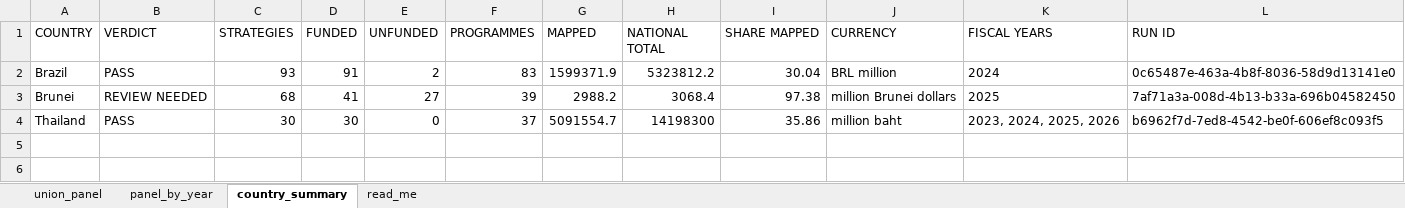
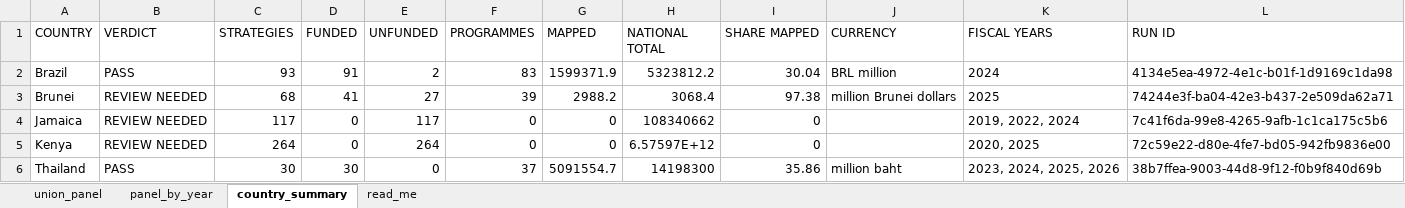
Before and after one commit to SebPasha/PVII_AI_Unveils_Tomorrow_Dashboard, an Excel workbook: UNION_PANEL.xlsx, sheet country_summary, drawn as a sheet; values as stored, in another font and other column widths than the file's, no borders; addresses are those after the commit; the diff names each change by its address in the sheet, - before the commit and + after, or states it on an @@ line.

Commit message:
Add brazil, brunei, jamaica, kenya, thailand to the dashboard

```diff
--- a/UNION_PANEL.xlsx (sheet country_summary)
+++ b/UNION_PANEL.xlsx (sheet country_summary)
-L2 (RUN ID): 0c65487e-463a-4b8f-8036-58d9d13141e0
+L2 (RUN ID): 4134e5ea-4972-4e1c-b01f-1d9169c1da98
-L3 (RUN ID): 7af71a3a-008d-4b13-b33a-696b04582450
+L3 (RUN ID): 74244e3f-ba04-42e3-b437-2e509da62a71
+row 4: Jamaica | REVIEW NEEDED | 117 | 0 | 117 | 0 | 0 | 108340662 | 0 |  | 2019, 2022, 2024 | 7c41f6da-99e8-4265-9afb-1c1ca175c5b6
+row 5: Kenya | REVIEW NEEDED | 264 | 0 | 264 | 0 | 0 | 6.57597E+12 | 0 |  | 2020, 2025 | 72c59e22-d80e-4fe7-bd05-942fb9836e00
-L6 (RUN ID): b6962f7d-7ed8-4542-be0f-606ef8c093f5
+L6 (RUN ID): 38b7ffea-9003-44d8-9f12-f0b9f840d69b
```
Also changed, not shown: sheet union_panel, sheet panel_by_year, DATA_ISSUES.xlsx, FIXES.xlsx, 22 other files.
